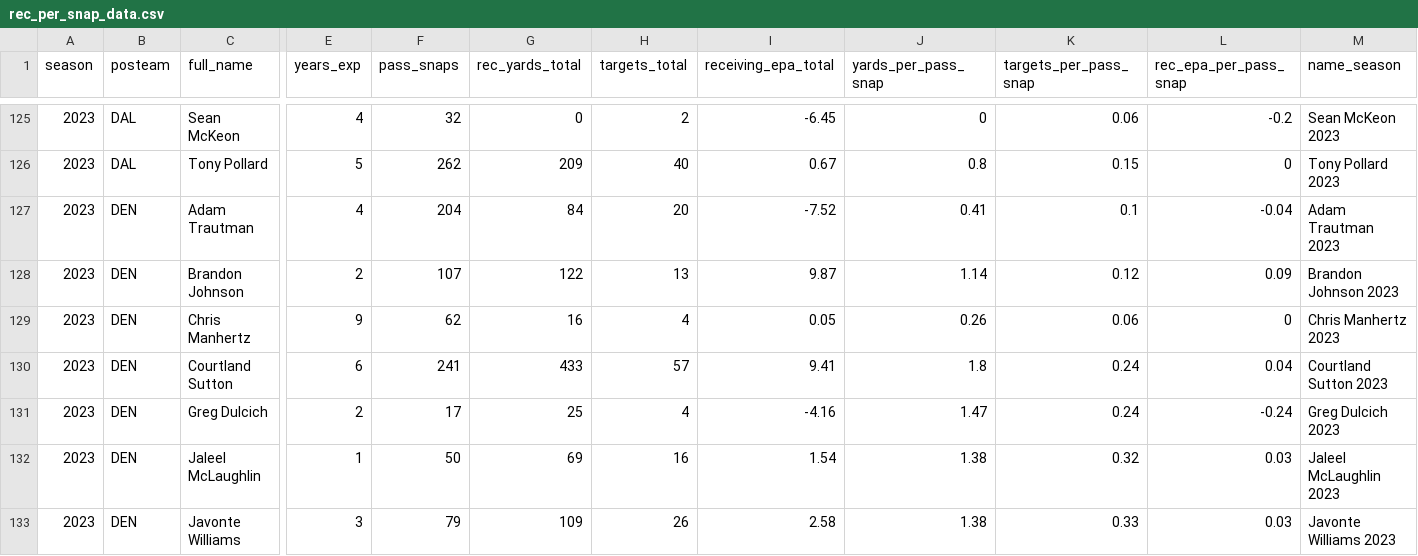
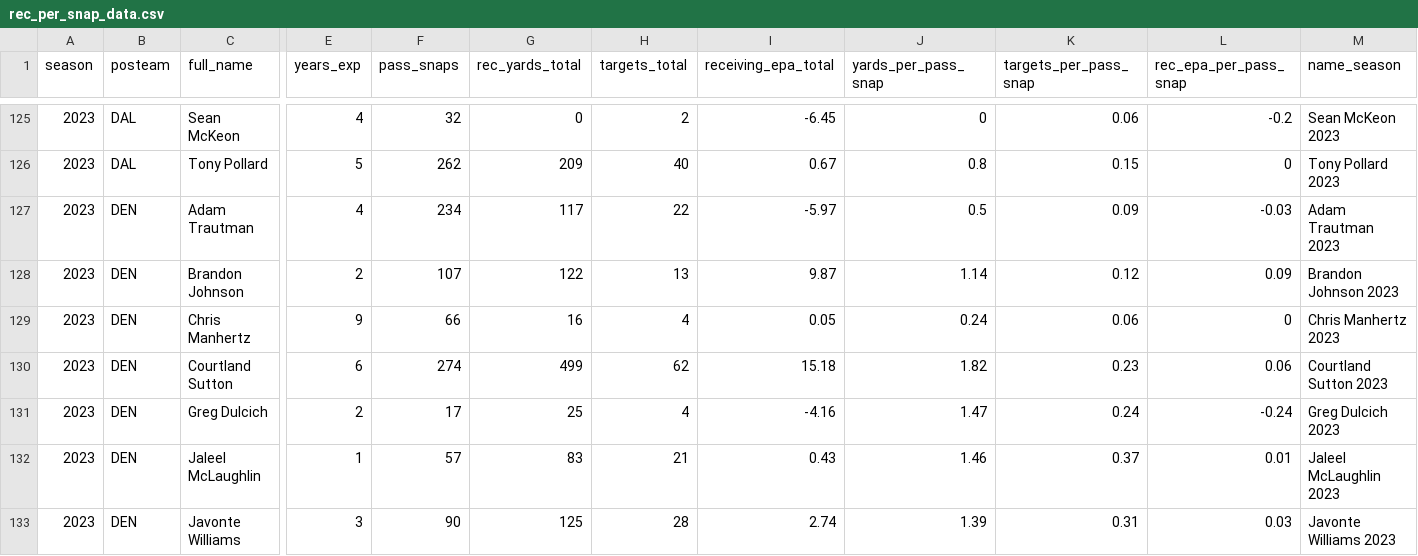
Before and after one commit to albtree/nfl-per-pass-snap, a CSV file: rec_per_snap_data.csv, drawn as a sheet; only a part is shown, gaps mark what is left out; the diff covers the shown part only; the diff names each change by its address in the sheet, - before the commit and + after, or states it on an @@ line.

```diff
--- a/rec_per_snap_data.csv
+++ b/rec_per_snap_data.csv
-F127 (pass_snaps): 204
+F127 (pass_snaps): 234
-G127 (rec_yards_total): 84
+G127 (rec_yards_total): 117
-H127 (targets_total): 20
+H127 (targets_total): 22
-I127 (receiving_epa_total): -7.52
+I127 (receiving_epa_total): -5.97
-J127 (yards_per_pass_snap): 0.41
+J127 (yards_per_pass_snap): 0.5
-K127 (targets_per_pass_snap): 0.1
+K127 (targets_per_pass_snap): 0.09
-L127 (rec_epa_per_pass_snap): -0.04
+L127 (rec_epa_per_pass_snap): -0.03
-F129 (pass_snaps): 62
+F129 (pass_snaps): 66
-J129 (yards_per_pass_snap): 0.26
+J129 (yards_per_pass_snap): 0.24
-F130 (pass_snaps): 241
+F130 (pass_snaps): 274
-G130 (rec_yards_total): 433
+G130 (rec_yards_total): 499
-H130 (targets_total): 57
+H130 (targets_total): 62
-I130 (receiving_epa_total): 9.41
+I130 (receiving_epa_total): 15.18
-J130 (yards_per_pass_snap): 1.8
+J130 (yards_per_pass_snap): 1.82
-K130 (targets_per_pass_snap): 0.24
+K130 (targets_per_pass_snap): 0.23
-L130 (rec_epa_per_pass_snap): 0.04
+L130 (rec_epa_per_pass_snap): 0.06
-F132 (pass_snaps): 50
+F132 (pass_snaps): 57
-G132 (rec_yards_total): 69
+G132 (rec_yards_total): 83
-H132 (targets_total): 16
+H132 (targets_total): 21
-I132 (receiving_epa_total): 1.54
+I132 (receiving_epa_total): 0.43
-J132 (yards_per_pass_snap): 1.38
+J132 (yards_per_pass_snap): 1.46
-K132 (targets_per_pass_snap): 0.32
+K132 (targets_per_pass_snap): 0.37
-L132 (rec_epa_per_pass_snap): 0.03
+L132 (rec_epa_per_pass_snap): 0.01
-F133 (pass_snaps): 79
+F133 (pass_snaps): 90
-G133 (rec_yards_total): 109
+G133 (rec_yards_total): 125
-H133 (targets_total): 26
+H133 (targets_total): 28
-I133 (receiving_epa_total): 2.58
+I133 (receiving_epa_total): 2.74
-J133 (yards_per_pass_snap): 1.38
+J133 (yards_per_pass_snap): 1.39
-K133 (targets_per_pass_snap): 0.33
+K133 (targets_per_pass_snap): 0.31
```
Also changed, not shown: 79 edited cells elsewhere in this file.
